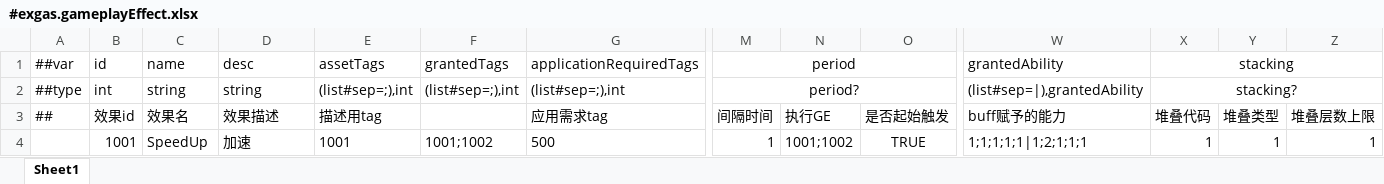
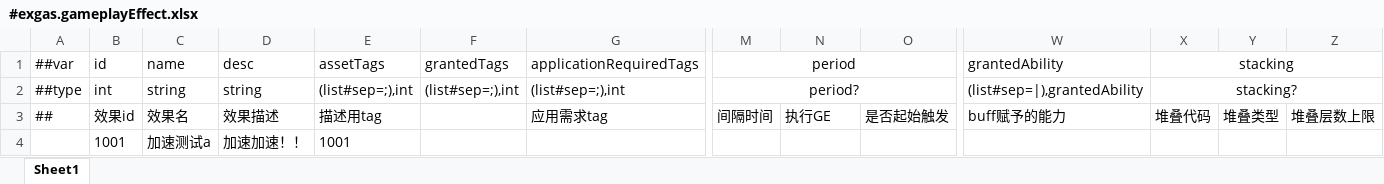
Before and after one commit to No78Vino/gameplay-ability-system-for-unity, an Excel workbook: ProjectConfigTable/exgas_config/Datas/#exgas.gameplayEffect.xlsx, sheet Sheet1, drawn as a sheet; only a part is shown, gaps mark what is left out; values as stored, in another font and other column widths than the file's, no borders; removed rows and columns are numbered as before the commit, all else as after; rows hold the shown columns only; the diff names each change by its address in the sheet, - before the commit and + after, or states it on an @@ line.

```diff
--- a/ProjectConfigTable/exgas_config/Datas/#exgas.gameplayEffect.xlsx (sheet Sheet1)
+++ b/ProjectConfigTable/exgas_config/Datas/#exgas.gameplayEffect.xlsx (sheet Sheet1)
-row 4:  | 1001 | SpeedUp | 加速 | 1001 | 1001;1002 | 500 | 1 | 1001;1002 | TRUE | 1;1;1;1;1|1;2;1;1;1 | 1 | 1 | 1
+row 4:  | 1001 | 加速测试a | 加速加速！！ | 1001
```
Also changed, not shown: ProjectConfigTable/exgas_config/Datas/#exgas.ability.xlsx, 4 other files.
